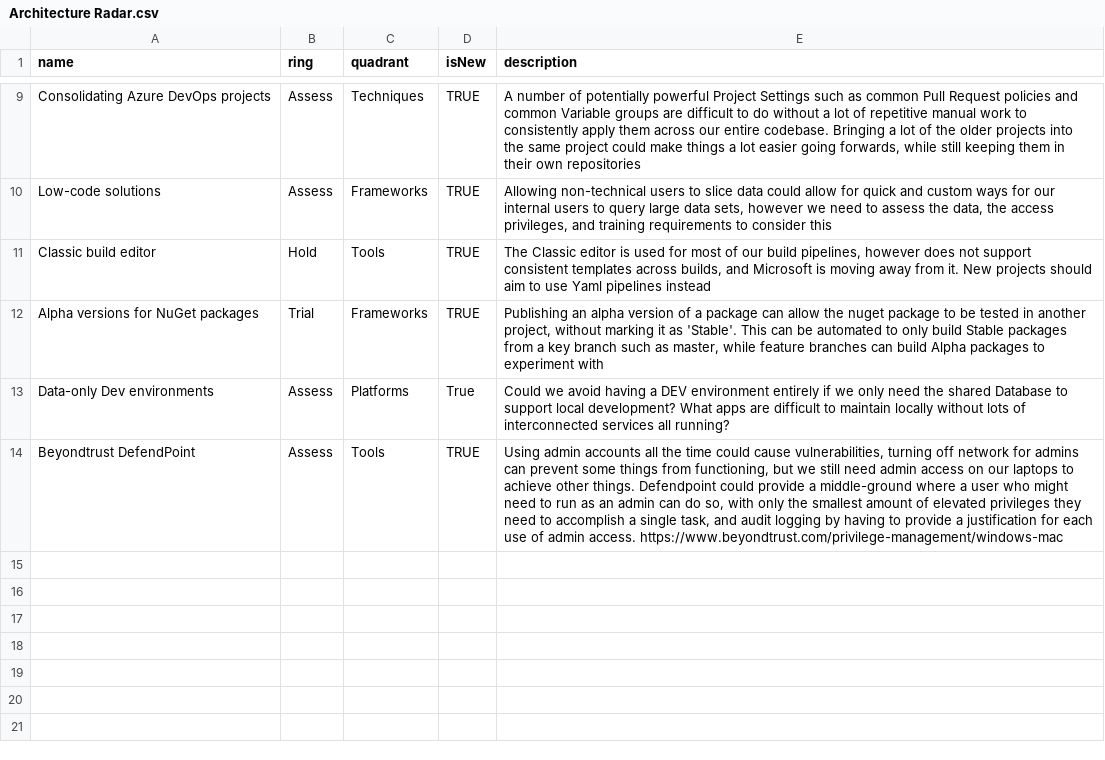
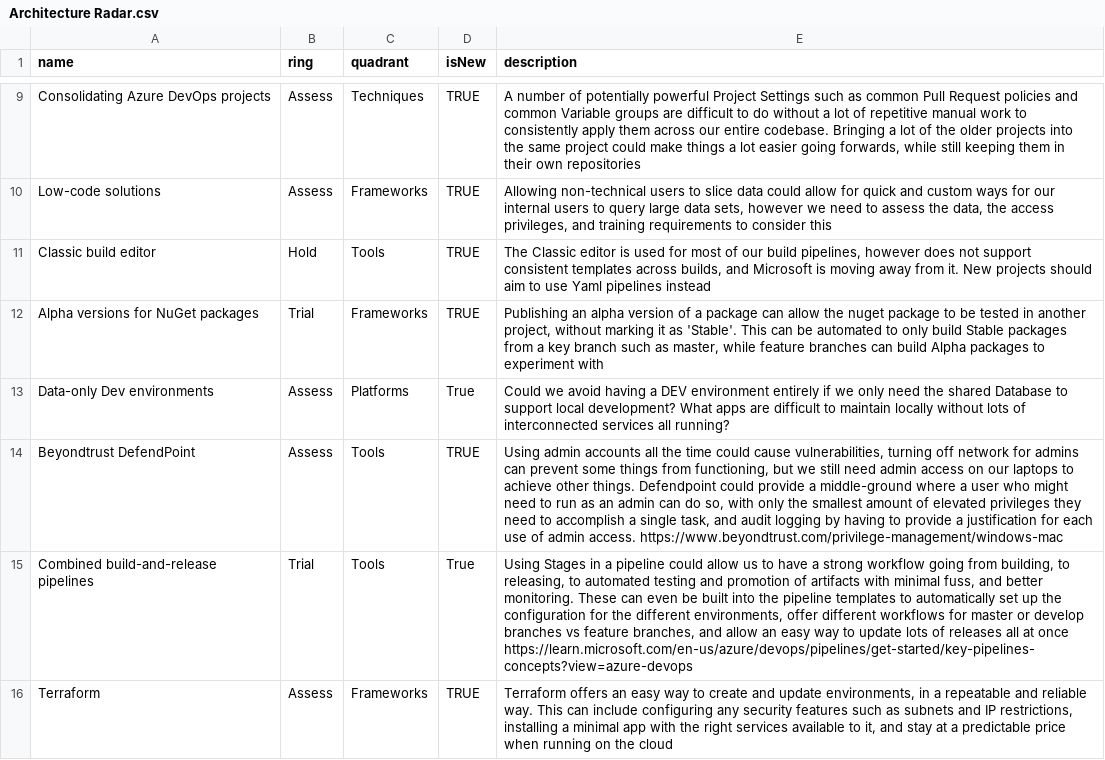
Before and after one commit to tpkelly/radar, a CSV file: Architecture Radar.csv, drawn as a sheet; only a part is shown, gaps mark what is left out; the diff names each change by its address in the sheet, - before the commit and + after, or states it on an @@ line.

Commit message:
Update Architecture Radar.csv

```diff
--- a/Architecture Radar.csv
+++ b/Architecture Radar.csv
+row 15: Combined build-and-release pipelines | Trial | Tools | True | Using Stages in a pipeline could allow us to have a strong workflow going from building, to releasing, to automated testing and promotion of artifacts with minimal fuss, and better monitoring. These can even be built into the pipeline templates to automatically set up the configuration for the different environments, offer different workflows for master or develop branches vs feature branches, and allow an easy way to update lots of releases all at once https://learn.microsoft.com/en-us/azure/devops/pipelines/get-started/key-pipelines-concepts?view=azure-devops
+row 16: Terraform | Assess | Frameworks | TRUE | Terraform offers an easy way to create and update environments, in a repeatable and reliable way. This can include configuring any security features such as subnets and IP restrictions, installing a minimal app with the right services available to it, and stay at a predictable price when running on the cloud
```
